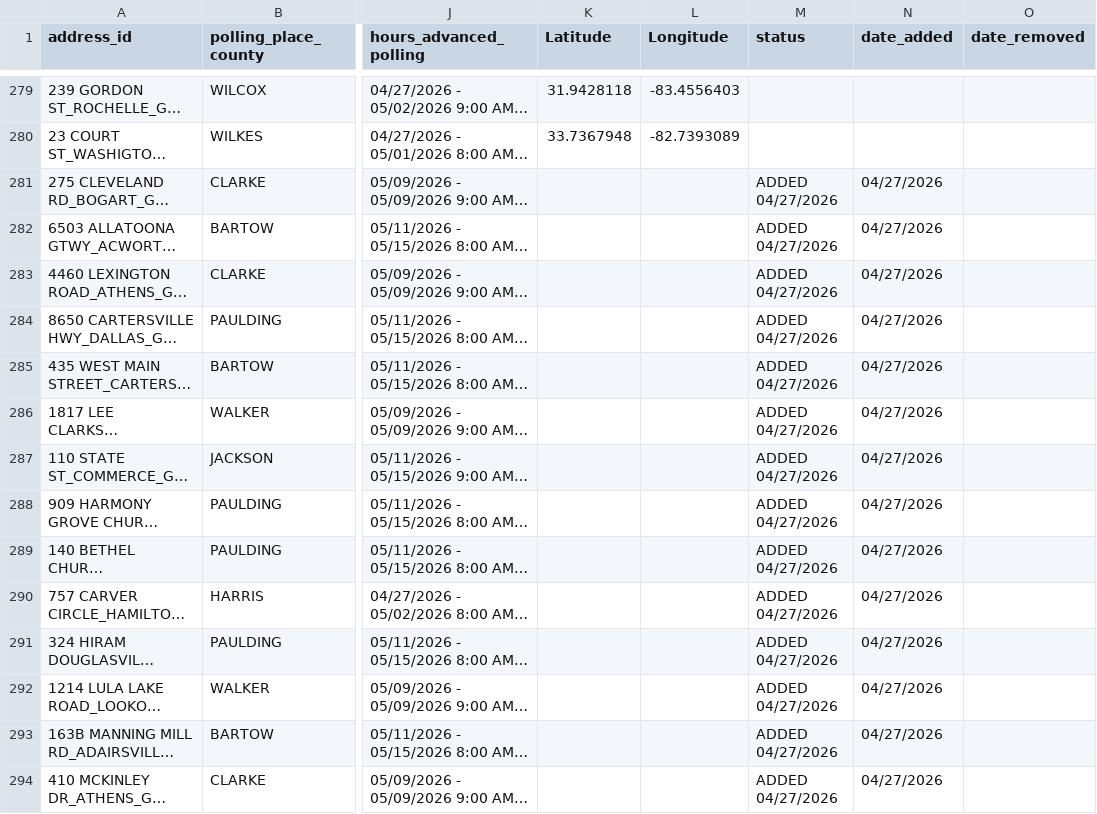
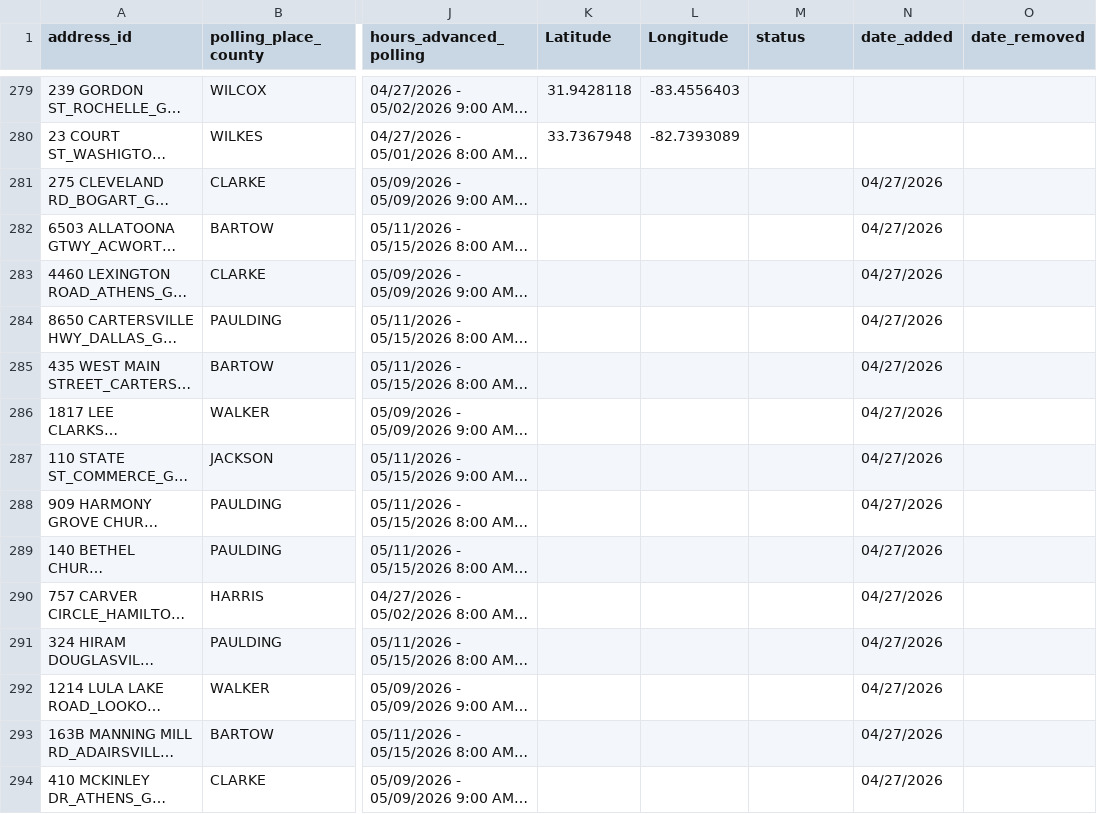
Before and after one commit to madiraa/ga_may_2026_primary_polling_location_scrape, a CSV file: ga_may_2026_primary_polling_locations.csv, drawn as a sheet; only a part is shown, gaps mark what is left out; long unchanged cells end in …; the diff covers the shown part only; the diff names each change by its address in the sheet, - before the commit and + after, or states it on an @@ line.

```diff
--- a/ga_may_2026_primary_polling_locations.csv
+++ b/ga_may_2026_primary_polling_locations.csv
-M281:M294 (status): ADDED 04/27/2026
+M281:M294 (status): (empty)
```
Also changed, not shown: 7 removed rows and 13 edited cells elsewhere in this file, 2 other files.
